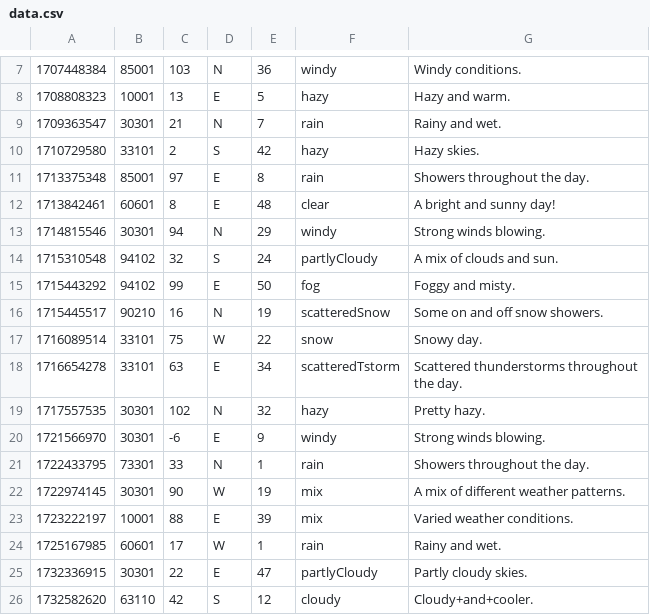
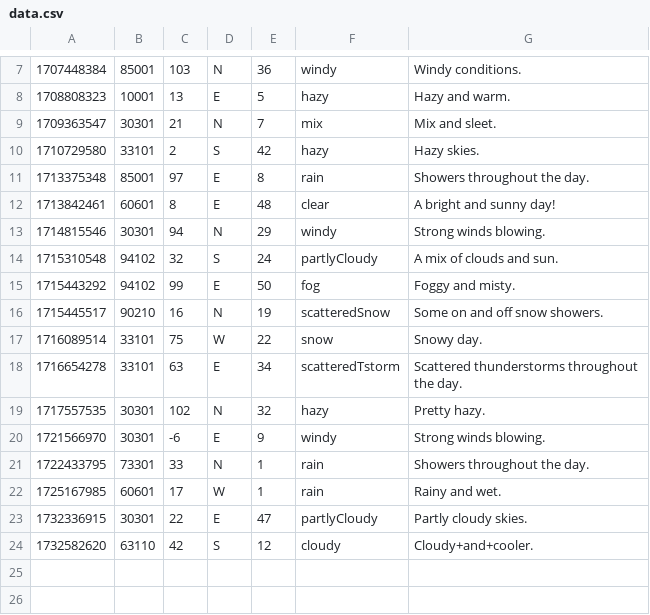
Before and after one commit to johndoans/computer-networks-class-project, a CSV file: data.csv, drawn as a sheet; only a part is shown, gaps mark what is left out.

```diff
--- a/data.csv
+++ b/data.csv
@@ -8,3 +8,3 @@
 1708808323,10001,13,E,5,hazy,Hazy and warm.
-1709363547,30301,21,N,7,rain,Rainy and wet.
+1709363547,30301,21,N,7,mix,Mix and sleet.
 1710729580,33101,2,S,42,hazy,Hazy skies.
@@ -21,4 +21,2 @@
 1722433795,73301,33,N,1,rain,Showers throughout the day.
-1722974145,30301,90,W,19,mix,A mix of different weather patterns.
-1723222197,10001,88,E,39,mix,Varied weather conditions.
 1725167985,60601,17,W,1,rain,Rainy and wet.
```
Also changed, not shown: 1 other file.
